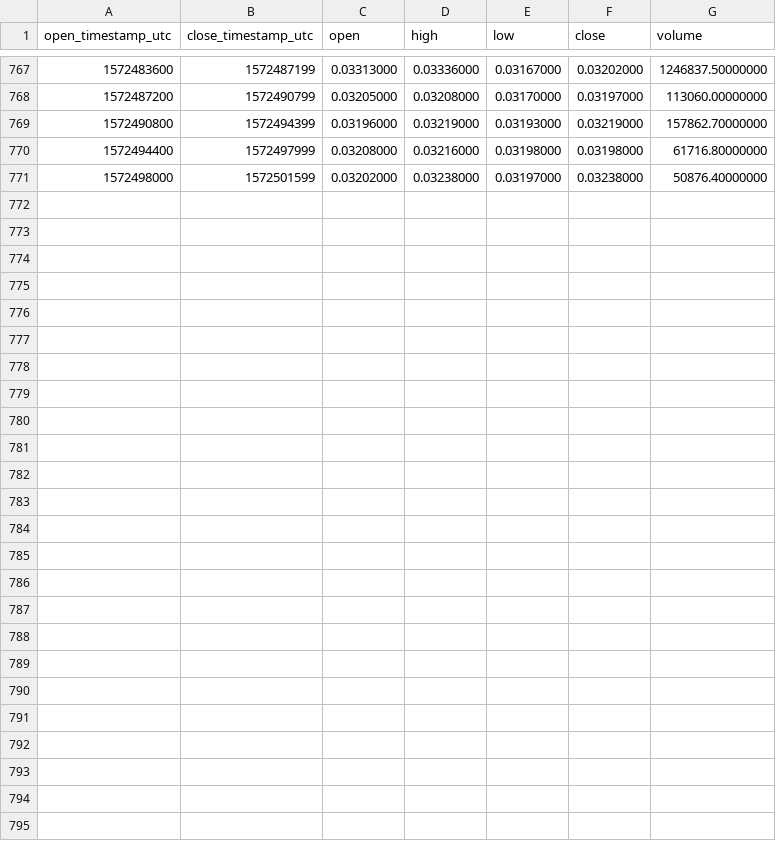
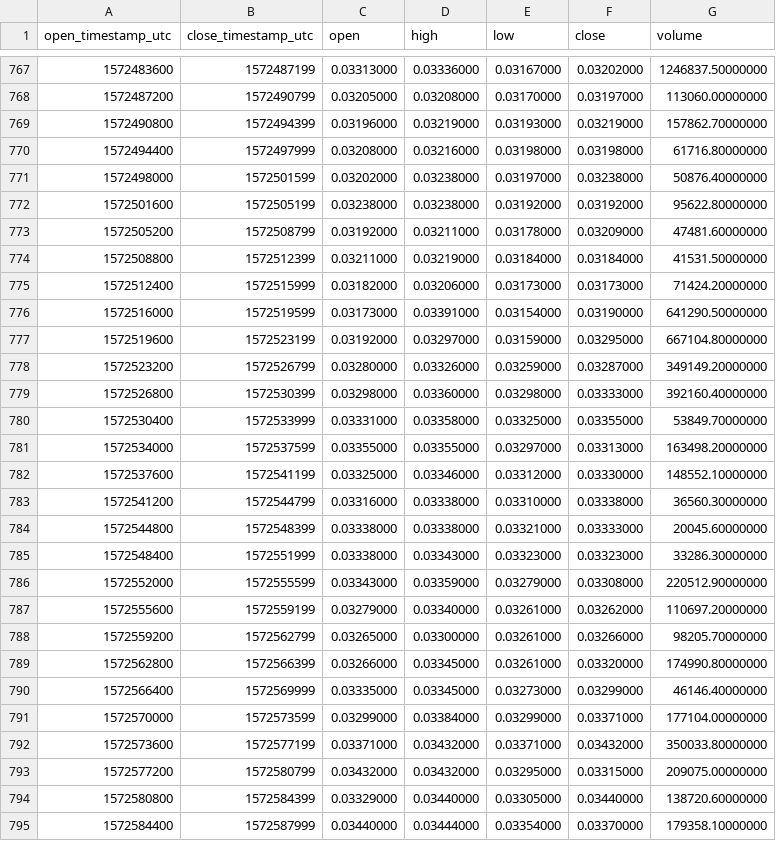
Before and after one commit to cryptobigbro/binance-HBARUSDT, a CSV file: binance-HBARUSDT-1h.csv, drawn as a sheet; only a part is shown, gaps mark what is left out; the diff names each change by its address in the sheet, - before the commit and + after, or states it on an @@ line.

Commit message:
Update OHLCV data.

```diff
--- a/binance-HBARUSDT-1h.csv
+++ b/binance-HBARUSDT-1h.csv
+row 772: 1572501600 | 1572505199 | 0.03238000 | 0.03238000 | 0.03192000 | 0.03192000 | 95622.80000000
+row 773: 1572505200 | 1572508799 | 0.03192000 | 0.03211000 | 0.03178000 | 0.03209000 | 47481.60000000
+row 774: 1572508800 | 1572512399 | 0.03211000 | 0.03219000 | 0.03184000 | 0.03184000 | 41531.50000000
+row 775: 1572512400 | 1572515999 | 0.03182000 | 0.03206000 | 0.03173000 | 0.03173000 | 71424.20000000
+row 776: 1572516000 | 1572519599 | 0.03173000 | 0.03391000 | 0.03154000 | 0.03190000 | 641290.50000000
+row 777: 1572519600 | 1572523199 | 0.03192000 | 0.03297000 | 0.03159000 | 0.03295000 | 667104.80000000
+row 778: 1572523200 | 1572526799 | 0.03280000 | 0.03326000 | 0.03259000 | 0.03287000 | 349149.20000000
+row 779: 1572526800 | 1572530399 | 0.03298000 | 0.03360000 | 0.03298000 | 0.03333000 | 392160.40000000
+row 780: 1572530400 | 1572533999 | 0.03331000 | 0.03358000 | 0.03325000 | 0.03355000 | 53849.70000000
+row 781: 1572534000 | 1572537599 | 0.03355000 | 0.03355000 | 0.03297000 | 0.03313000 | 163498.20000000
+row 782: 1572537600 | 1572541199 | 0.03325000 | 0.03346000 | 0.03312000 | 0.03330000 | 148552.10000000
+row 783: 1572541200 | 1572544799 | 0.03316000 | 0.03338000 | 0.03310000 | 0.03338000 | 36560.30000000
+row 784: 1572544800 | 1572548399 | 0.03338000 | 0.03338000 | 0.03321000 | 0.03333000 | 20045.60000000
+row 785: 1572548400 | 1572551999 | 0.03338000 | 0.03343000 | 0.03323000 | 0.03323000 | 33286.30000000
+row 786: 1572552000 | 1572555599 | 0.03343000 | 0.03359000 | 0.03279000 | 0.03308000 | 220512.90000000
+row 787: 1572555600 | 1572559199 | 0.03279000 | 0.03340000 | 0.03261000 | 0.03262000 | 110697.20000000
+row 788: 1572559200 | 1572562799 | 0.03265000 | 0.03300000 | 0.03261000 | 0.03266000 | 98205.70000000
+row 789: 1572562800 | 1572566399 | 0.03266000 | 0.03345000 | 0.03261000 | 0.03320000 | 174990.80000000
+row 790: 1572566400 | 1572569999 | 0.03335000 | 0.03345000 | 0.03273000 | 0.03299000 | 46146.40000000
+row 791: 1572570000 | 1572573599 | 0.03299000 | 0.03384000 | 0.03299000 | 0.03371000 | 177104.00000000
+row 792: 1572573600 | 1572577199 | 0.03371000 | 0.03432000 | 0.03371000 | 0.03432000 | 350033.80000000
+row 793: 1572577200 | 1572580799 | 0.03432000 | 0.03432000 | 0.03295000 | 0.03315000 | 209075.00000000
+row 794: 1572580800 | 1572584399 | 0.03329000 | 0.03440000 | 0.03305000 | 0.03440000 | 138720.60000000
+row 795: 1572584400 | 1572587999 | 0.03440000 | 0.03444000 | 0.03354000 | 0.03370000 | 179358.10000000
```
Also changed, not shown: binance-HBARUSDT-1d.csv, 2 other files.
